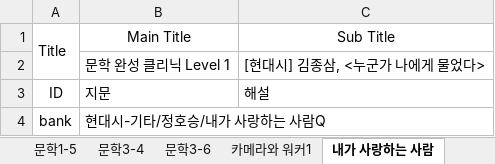
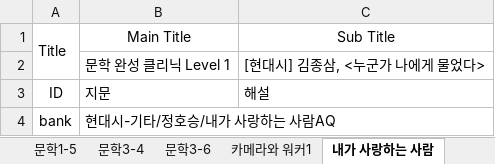
Before and after one commit to HorangKukeo/HorangKukeo, an Excel workbook: chunk/문학Q.xlsm, sheet 내가 사랑하는 사람, drawn as a sheet; values as stored, in another font and other column widths than the file's, no borders; the diff names each change by its address in the sheet, - before the commit and + after, or states it on an @@ line.

```diff
--- a/chunk/문학Q.xlsm (sheet 내가 사랑하는 사람)
+++ b/chunk/문학Q.xlsm (sheet 내가 사랑하는 사람)
-B4: 현대시-기타/정호승/내가 사랑하는 사람Q
+B4: 현대시-기타/정호승/내가 사랑하는 사람AQ
```
Also changed, not shown: bank/문법.xlsm, chunk/문법Q.xlsm.
